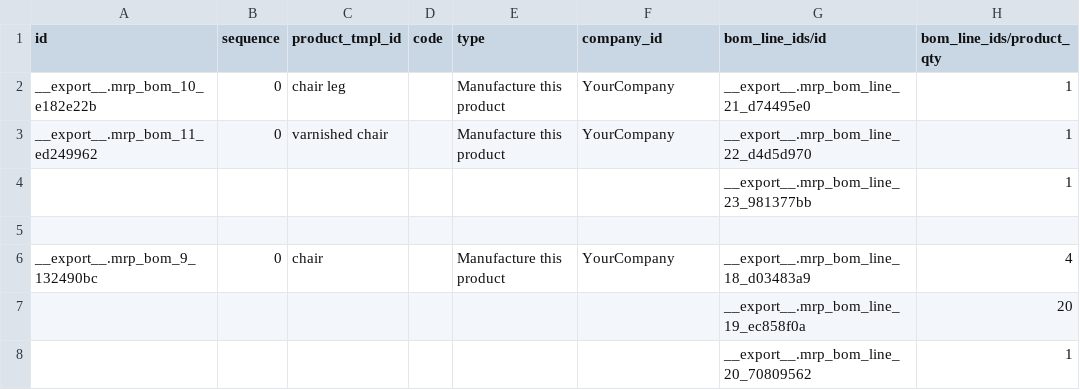
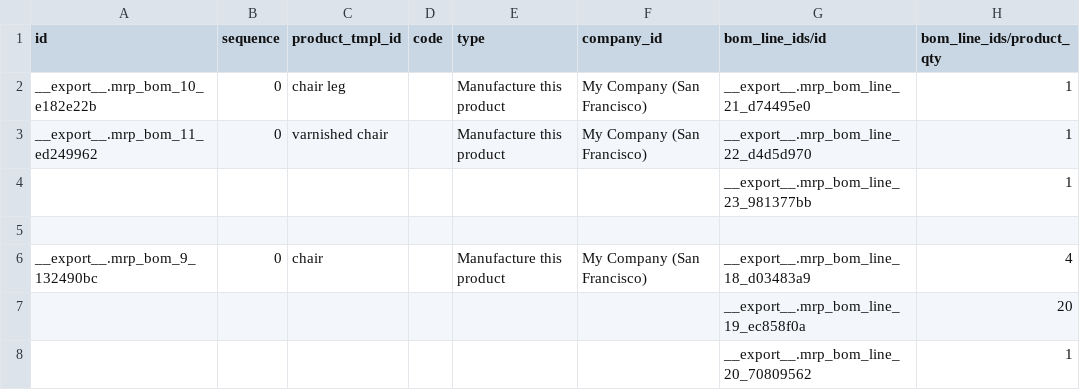
Before and after one commit to frePPLe/odoo, a CSV file: freppledata/data/mrp.bom.csv, drawn as a sheet; only a part is shown; the diff names each change by its address in the sheet, - before the commit and + after, or states it on an @@ line.

```diff
--- a/freppledata/data/mrp.bom.csv
+++ b/freppledata/data/mrp.bom.csv
-F2:F3 (company_id): YourCompany
+F2:F3 (company_id): My Company (San Francisco)
-F6 (company_id): YourCompany
+F6 (company_id): My Company (San Francisco)
```
Also changed, not shown: freppledata/data/mrp.workcenter.csv, 3 other files.
